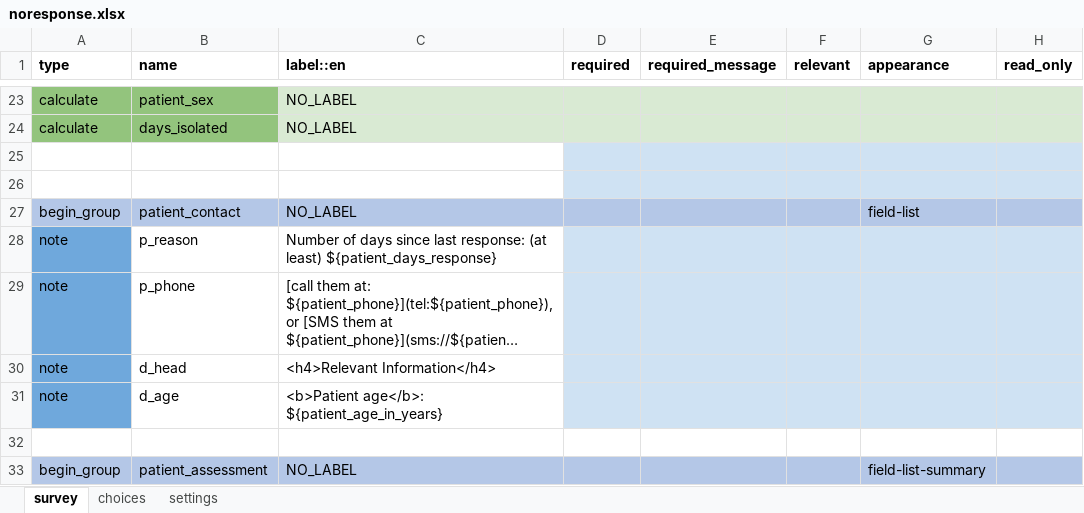
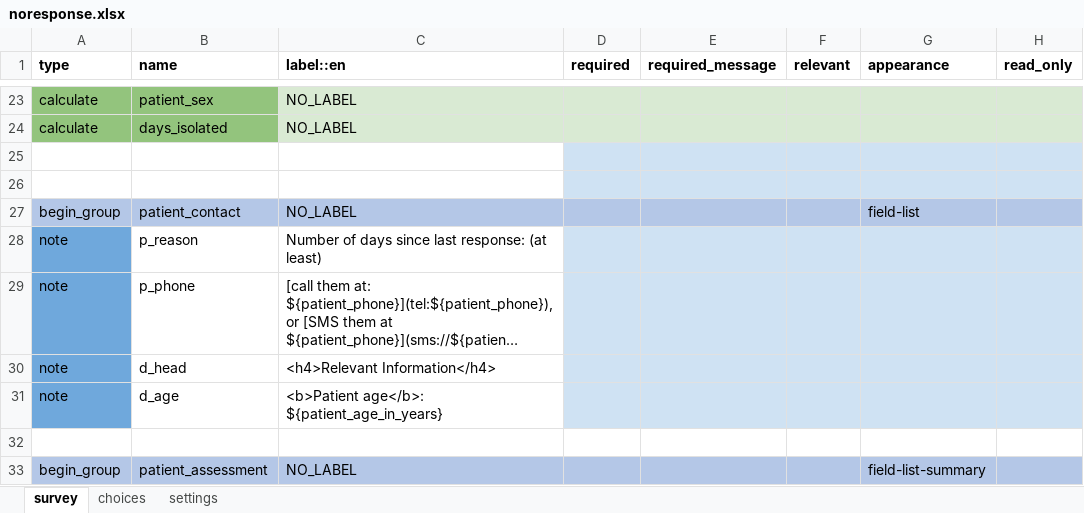
Before and after one commit to ronna/config-covid, an Excel workbook: ebs_with_tracing/forms/app/noresponse.xlsx, sheet survey, drawn as a sheet; only a part is shown, gaps mark what is left out; long unchanged cells end in …; values as stored, in another font and other column widths than the file's, no borders; the diff names each change by its address in the sheet, - before the commit and + after, or states it on an @@ line.

Commit message:
Update noresponse.xlsx

```diff
--- a/ebs_with_tracing/forms/app/noresponse.xlsx (sheet survey)
+++ b/ebs_with_tracing/forms/app/noresponse.xlsx (sheet survey)
-C28 (label::en): …(at least) ${patient_days_response}
+C28 (label::en): …(at least)
```
Also changed, not shown: sheet settings.
